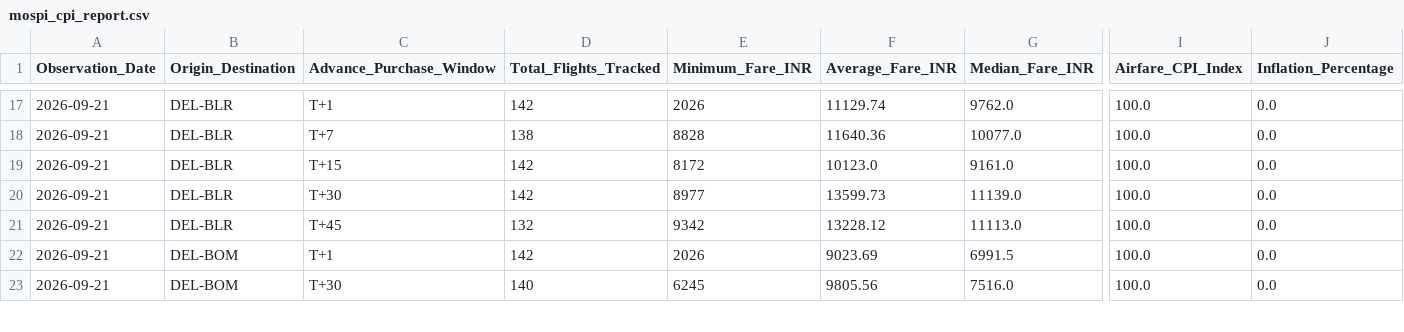
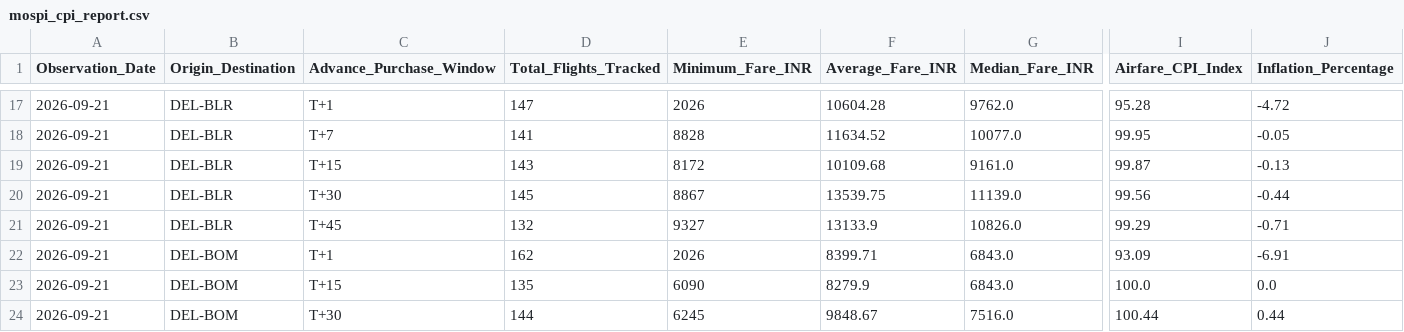
Before and after one commit to ayushbhagwanjadhav/mospi-airfare-index, a CSV file: data/mospi_cpi_report.csv, drawn as a sheet; only a part is shown, gaps mark what is left out; addresses are those after the commit; rows hold the shown columns only; the diff covers the shown part only; the diff names each change by its address in the sheet, - before the commit and + after, or states it on an @@ line.

```diff
--- a/data/mospi_cpi_report.csv
+++ b/data/mospi_cpi_report.csv
-D17 (Total_Flights_Tracked): 142
+D17 (Total_Flights_Tracked): 147
-F17 (Average_Fare_INR): 11129.74
+F17 (Average_Fare_INR): 10604.28
-I17 (Airfare_CPI_Index): 100.0
+I17 (Airfare_CPI_Index): 95.28
-J17 (Inflation_Percentage): 0.0
+J17 (Inflation_Percentage): -4.72
-D18 (Total_Flights_Tracked): 138
+D18 (Total_Flights_Tracked): 141
-F18 (Average_Fare_INR): 11640.36
+F18 (Average_Fare_INR): 11634.52
-I18 (Airfare_CPI_Index): 100.0
+I18 (Airfare_CPI_Index): 99.95
-J18 (Inflation_Percentage): 0.0
+J18 (Inflation_Percentage): -0.05
-D19 (Total_Flights_Tracked): 142
+D19 (Total_Flights_Tracked): 143
-F19 (Average_Fare_INR): 10123.0
+F19 (Average_Fare_INR): 10109.68
-I19 (Airfare_CPI_Index): 100.0
+I19 (Airfare_CPI_Index): 99.87
-J19 (Inflation_Percentage): 0.0
+J19 (Inflation_Percentage): -0.13
-D20 (Total_Flights_Tracked): 142
+D20 (Total_Flights_Tracked): 145
-E20 (Minimum_Fare_INR): 8977
+E20 (Minimum_Fare_INR): 8867
-F20 (Average_Fare_INR): 13599.73
+F20 (Average_Fare_INR): 13539.75
-I20 (Airfare_CPI_Index): 100.0
+I20 (Airfare_CPI_Index): 99.56
-J20 (Inflation_Percentage): 0.0
+J20 (Inflation_Percentage): -0.44
-E21 (Minimum_Fare_INR): 9342
+E21 (Minimum_Fare_INR): 9327
-F21 (Average_Fare_INR): 13228.12
+F21 (Average_Fare_INR): 13133.9
-G21 (Median_Fare_INR): 11113.0
+G21 (Median_Fare_INR): 10826.0
-I21 (Airfare_CPI_Index): 100.0
+I21 (Airfare_CPI_Index): 99.29
-J21 (Inflation_Percentage): 0.0
+J21 (Inflation_Percentage): -0.71
-D22 (Total_Flights_Tracked): 142
+D22 (Total_Flights_Tracked): 162
-F22 (Average_Fare_INR): 9023.69
+F22 (Average_Fare_INR): 8399.71
-G22 (Median_Fare_INR): 6991.5
+G22 (Median_Fare_INR): 6843.0
-I22 (Airfare_CPI_Index): 100.0
+I22 (Airfare_CPI_Index): 93.09
-J22 (Inflation_Percentage): 0.0
+J22 (Inflation_Percentage): -6.91
+row 23: 2026-09-21 | DEL-BOM | T+15 | 135 | 6090 | 8279.9 | 6843.0 | 100.0 | 0.0
-D24 (Total_Flights_Tracked): 140
+D24 (Total_Flights_Tracked): 144
-F24 (Average_Fare_INR): 9805.56
+F24 (Average_Fare_INR): 9848.67
-I24 (Airfare_CPI_Index): 100.0
+I24 (Airfare_CPI_Index): 100.44
-J24 (Inflation_Percentage): 0.0
+J24 (Inflation_Percentage): 0.44
```
Also changed, not shown: 1 added row and 105 edited cells elsewhere in this file, 2 other files.
